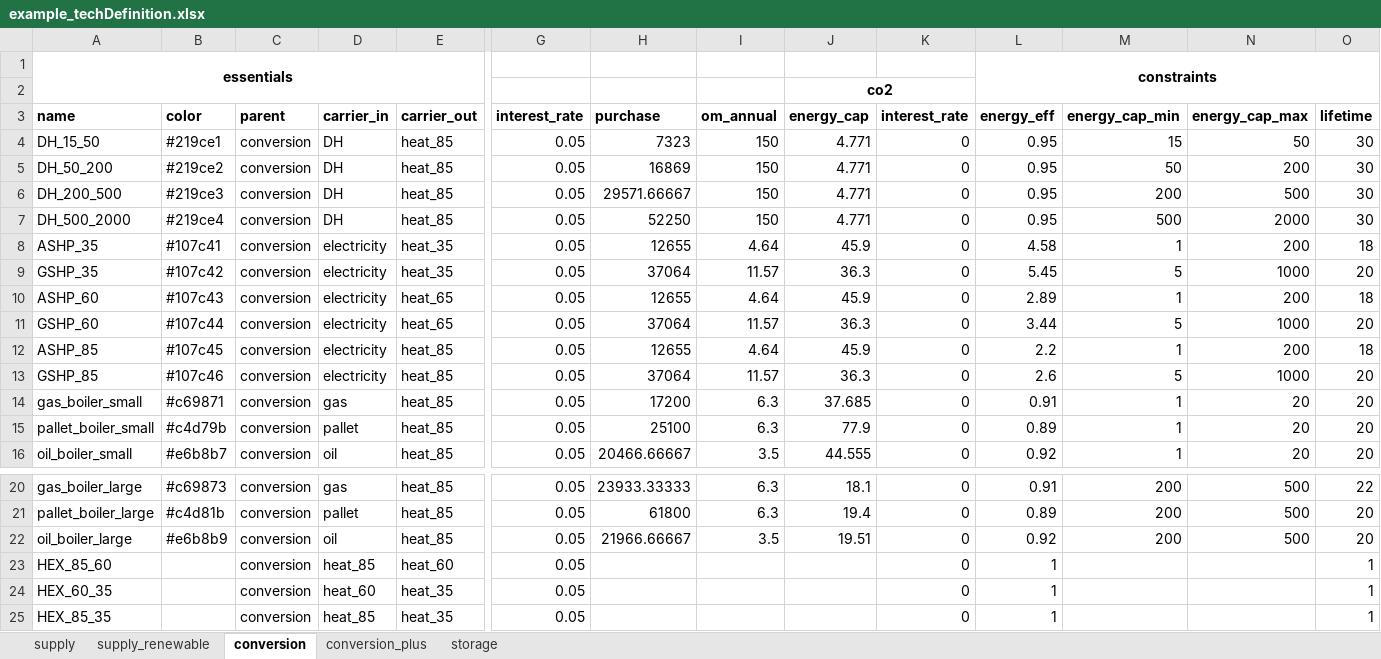
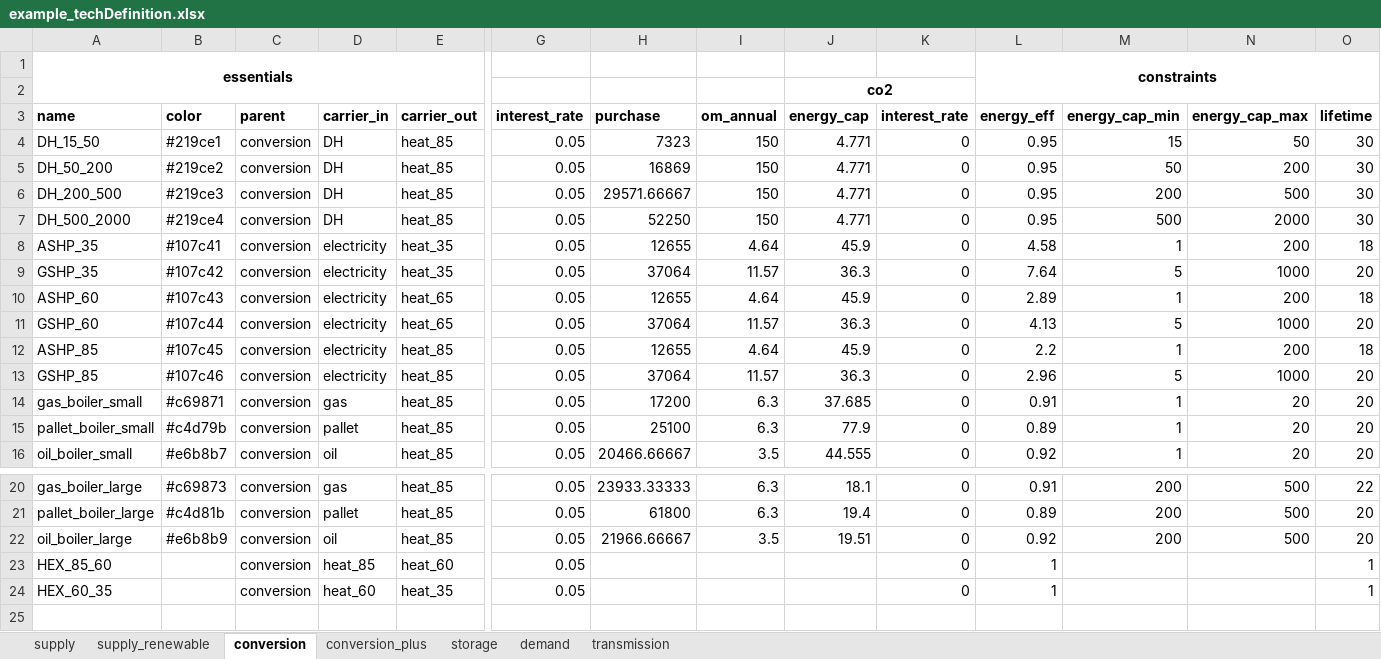
Before and after one commit to yiqiaowang-arch/energy_hub_optimizer_calliope, an Excel workbook: cea_energy_hub_optimizer/data/example_techDefinition.xlsx, sheet conversion, drawn as a sheet; only a part is shown, gaps mark what is left out; values as stored, in another font and other column widths than the file's, no borders; rows hold the shown columns only; the diff names each change by its address in the sheet, - before the commit and + after, or states it on an @@ line.

```diff
--- a/cea_energy_hub_optimizer/data/example_techDefinition.xlsx (sheet conversion)
+++ b/cea_energy_hub_optimizer/data/example_techDefinition.xlsx (sheet conversion)
+sheet tab: demand
+sheet tab: transmission
-L9 (energy_eff): 5.45
+L9 (energy_eff): 7.64
-L11 (energy_eff): 3.44
+L11 (energy_eff): 4.13
-L13 (energy_eff): 2.6
+L13 (energy_eff): 2.96
-row 25: HEX_85_35 |  | conversion | heat_85 | heat_35 | 0.05 |  |  |  | 0 | 1 |  |  | 1
```
Also changed, not shown: sheet supply_renewable, sheet supply, sheet conversion_plus, sheet storage, formulas that keep their value, 5 other files.
